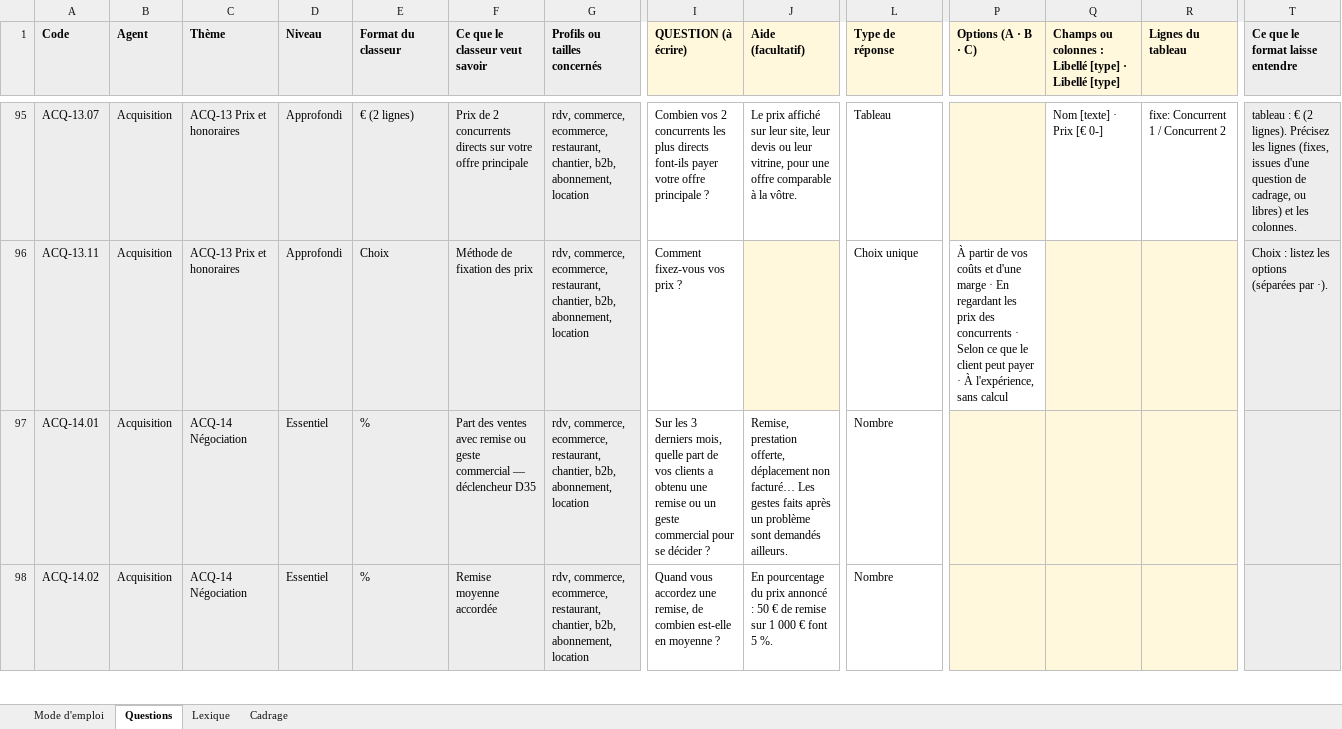
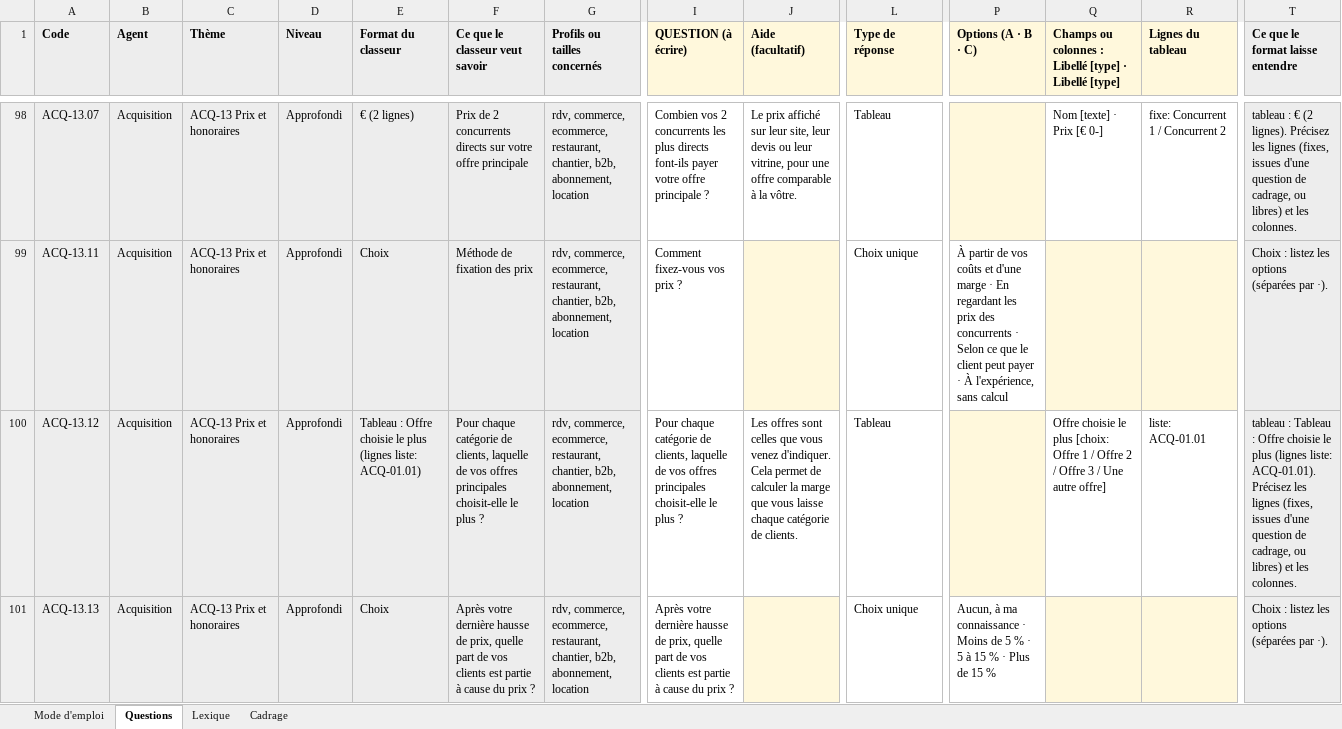
Before and after one commit to calixtecaxe-hue/Test, an Excel workbook: CAXE_Banque_Questions.xlsx, sheet Questions, drawn as a sheet; only a part is shown, gaps mark what is left out; the shorter side is filled out with more unchanged rows; values as stored, in another font and other column widths than the file's, no borders; rows hold the shown columns only; the diff covers the shown part only; the diff names each change by its address in the sheet, - before the commit and + after, or states it on an @@ line.

```diff
--- a/CAXE_Banque_Questions.xlsx (sheet Questions)
+++ b/CAXE_Banque_Questions.xlsx (sheet Questions)
+row 100: ACQ-13.12 | Acquisition | ACQ-13 Prix et honoraires | Approfondi | Tableau : Offre choisie le plus (lignes liste: ACQ-01.01) | Pour chaque catégorie de clients, laquelle de vos offres principales choisit-elle le plus ? | rdv, commerce, ecommerce, restaurant, chantier, b2b, abonnement, location | Pour chaque catégorie de clients, laquelle de vos offres principales choisit-elle le plus ? | Les offres sont celles que vous venez d'indiquer. Cela permet de calculer la marge que vous laisse chaque catégorie de clients. | Tableau |  | Offre choisie le plus [choix: Offre 1 / Offre 2 / Offre 3 / Une autre offre] | liste: ACQ-01.01 | tableau : Tableau : Offre choisie le plus (lignes liste: ACQ-01.01). Précisez les lignes (fixes, issues d'une question de cadrage, ou libres) et les colonnes.
+row 101: ACQ-13.13 | Acquisition | ACQ-13 Prix et honoraires | Approfondi | Choix | Après votre dernière hausse de prix, quelle part de vos clients est partie à cause du prix ? | rdv, commerce, ecommerce, restaurant, chantier, b2b, abonnement, location | Après votre dernière hausse de prix, quelle part de vos clients est partie à cause du prix ? |  | Choix unique | Aucun, à ma connaissance · Moins de 5 % · 5 à 15 % · Plus de 15 % |  |  | Choix : listez les options (séparées par ·).
```
Also changed, not shown: 24 added rows, 26 removed rows and 21 edited cells elsewhere in this sheet.
